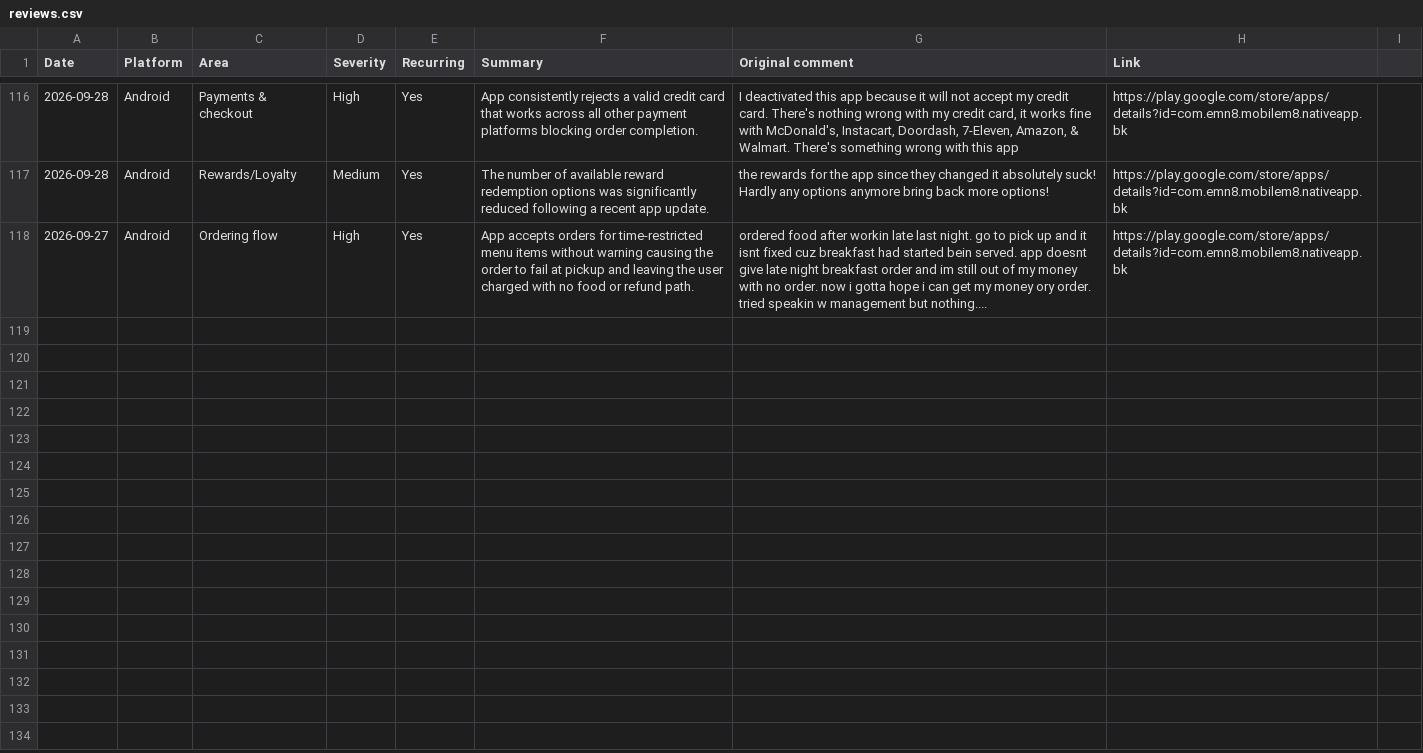
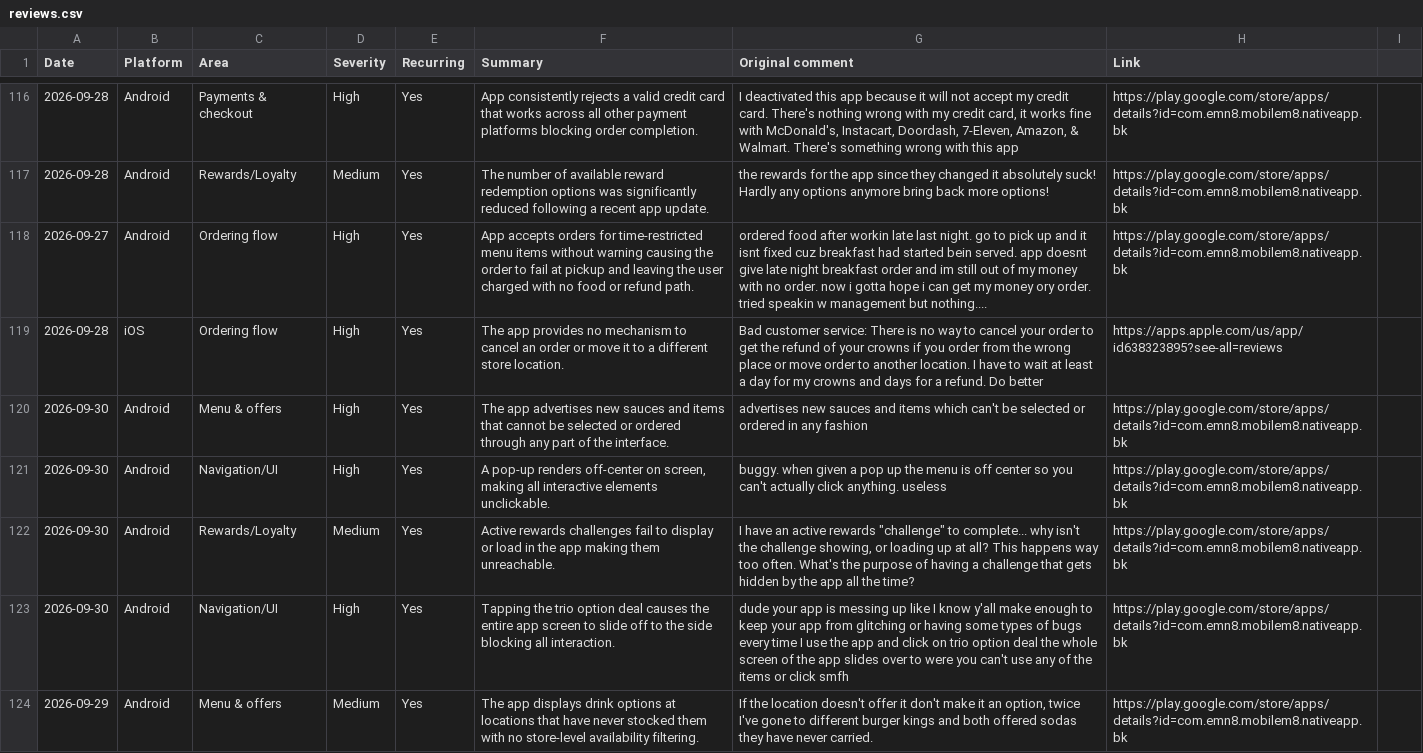
Before and after one commit to rocco9022/bk-review-triage, a CSV file: reviews.csv, drawn as a sheet; only a part is shown, gaps mark what is left out; the diff names each change by its address in the sheet, - before the commit and + after, or states it on an @@ line.

Commit message:
Add 6 UX/UI review(s)

```diff
--- a/reviews.csv
+++ b/reviews.csv
+row 119: 2026-09-28 | iOS | Ordering flow | High | Yes | The app provides no mechanism to cancel an order or move it to a different store location. | Bad customer service: There is no way to cancel your order to get the refund of your crowns if you order from the wrong place or move order to another location. I have to wait at least a day for my crowns and days for a refund. Do better | https://apps.apple.com/us/app/id638323895?see-all=reviews
+row 120: 2026-09-30 | Android | Menu & offers | High | Yes | The app advertises new sauces and items that cannot be selected or ordered through any part of the interface. | advertises new sauces and items which can't be selected or ordered in any fashion | https://play.google.com/store/apps/details?id=com.emn8.mobilem8.nativeapp.bk
+row 121: 2026-09-30 | Android | Navigation/UI | High | Yes | A pop-up renders off-center on screen, making all interactive elements unclickable. | buggy. when given a pop up the menu is off center so you can't actually click anything. useless | https://play.google.com/store/apps/details?id=com.emn8.mobilem8.nativeapp.bk
+row 122: 2026-09-30 | Android | Rewards/Loyalty | Medium | Yes | Active rewards challenges fail to display or load in the app making them unreachable. | I have an active rewards "challenge" to complete... why isn't the challenge showing, or loading up at all? This happens way too often. What's the purpose of having a challenge that gets hidden by the app all the time? | https://play.google.com/store/apps/details?id=com.emn8.mobilem8.nativeapp.bk
+row 123: 2026-09-30 | Android | Navigation/UI | High | Yes | Tapping the trio option deal causes the entire app screen to slide off to the side blocking all interaction. | dude your app is messing up like I know y'all make enough to keep your app from glitching or having some types of bugs every time I use the app and click on trio option deal the whole screen of the app slides over to were you can't use any of the items or click smfh | https://play.google.com/store/apps/details?id=com.emn8.mobilem8.nativeapp.bk
+row 124: 2026-09-29 | Android | Menu & offers | Medium | Yes | The app displays drink options at locations that have never stocked them with no store-level availability filtering. | If the location doesn't offer it don't make it an option, twice I've gone to different burger kings and both offered sodas they have never carried. | https://play.google.com/store/apps/details?id=com.emn8.mobilem8.nativeapp.bk
```
